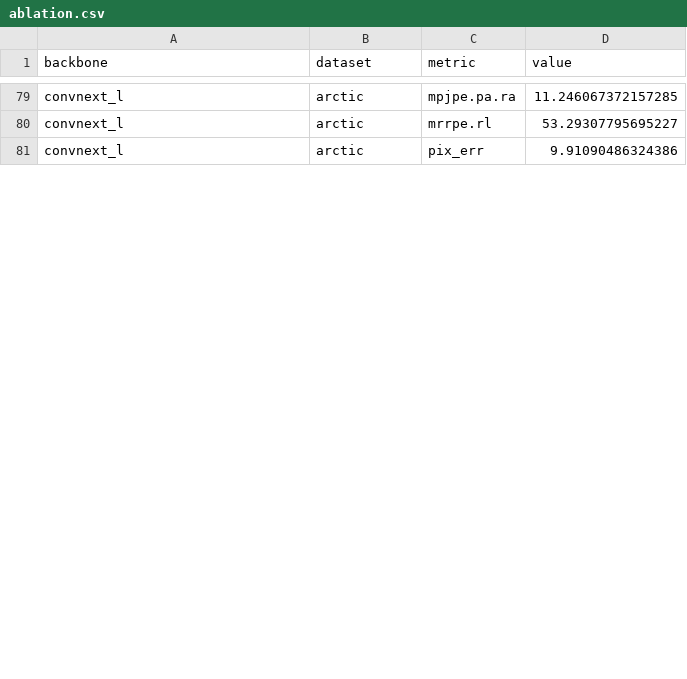
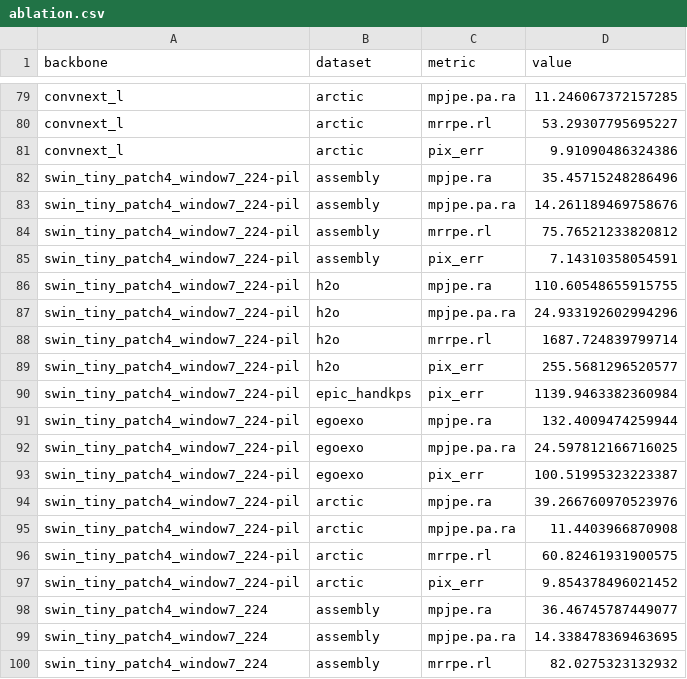
Before and after one commit to BJKin/Egocentric-3D-Hand-Pose-Estimation, a CSV file: results/ablation.csv, drawn as a sheet; only a part is shown, gaps mark what is left out; the diff covers the shown part only; the diff names each change by its address in the sheet, - before the commit and + after, or states it on an @@ line.

Commit message:
Add files via upload

```diff
--- a/results/ablation.csv
+++ b/results/ablation.csv
+row 82: swin_tiny_patch4_window7_224-pil | assembly | mpjpe.ra | 35.45715248286496
+row 83: swin_tiny_patch4_window7_224-pil | assembly | mpjpe.pa.ra | 14.261189469758676
+row 84: swin_tiny_patch4_window7_224-pil | assembly | mrrpe.rl | 75.76521233820812
+row 85: swin_tiny_patch4_window7_224-pil | assembly | pix_err | 7.14310358054591
+row 86: swin_tiny_patch4_window7_224-pil | h2o | mpjpe.ra | 110.60548655915755
+row 87: swin_tiny_patch4_window7_224-pil | h2o | mpjpe.pa.ra | 24.933192602994296
+row 88: swin_tiny_patch4_window7_224-pil | h2o | mrrpe.rl | 1687.724839799714
+row 89: swin_tiny_patch4_window7_224-pil | h2o | pix_err | 255.5681296520577
+row 90: swin_tiny_patch4_window7_224-pil | epic_handkps | pix_err | 1139.9463382360984
+row 91: swin_tiny_patch4_window7_224-pil | egoexo | mpjpe.ra | 132.4009474259944
+row 92: swin_tiny_patch4_window7_224-pil | egoexo | mpjpe.pa.ra | 24.597812166716025
+row 93: swin_tiny_patch4_window7_224-pil | egoexo | pix_err | 100.51995323223387
+row 94: swin_tiny_patch4_window7_224-pil | arctic | mpjpe.ra | 39.266760970523976
+row 95: swin_tiny_patch4_window7_224-pil | arctic | mpjpe.pa.ra | 11.4403966870908
+row 96: swin_tiny_patch4_window7_224-pil | arctic | mrrpe.rl | 60.82461931900575
+row 97: swin_tiny_patch4_window7_224-pil | arctic | pix_err | 9.854378496021452
+row 98: swin_tiny_patch4_window7_224 | assembly | mpjpe.ra | 36.46745787449077
+row 99: swin_tiny_patch4_window7_224 | assembly | mpjpe.pa.ra | 14.338478369463695
+row 100: swin_tiny_patch4_window7_224 | assembly | mrrpe.rl | 82.0275323132932
```
Also changed, not shown: 13 added rows and 33 edited cells elsewhere in this file.
